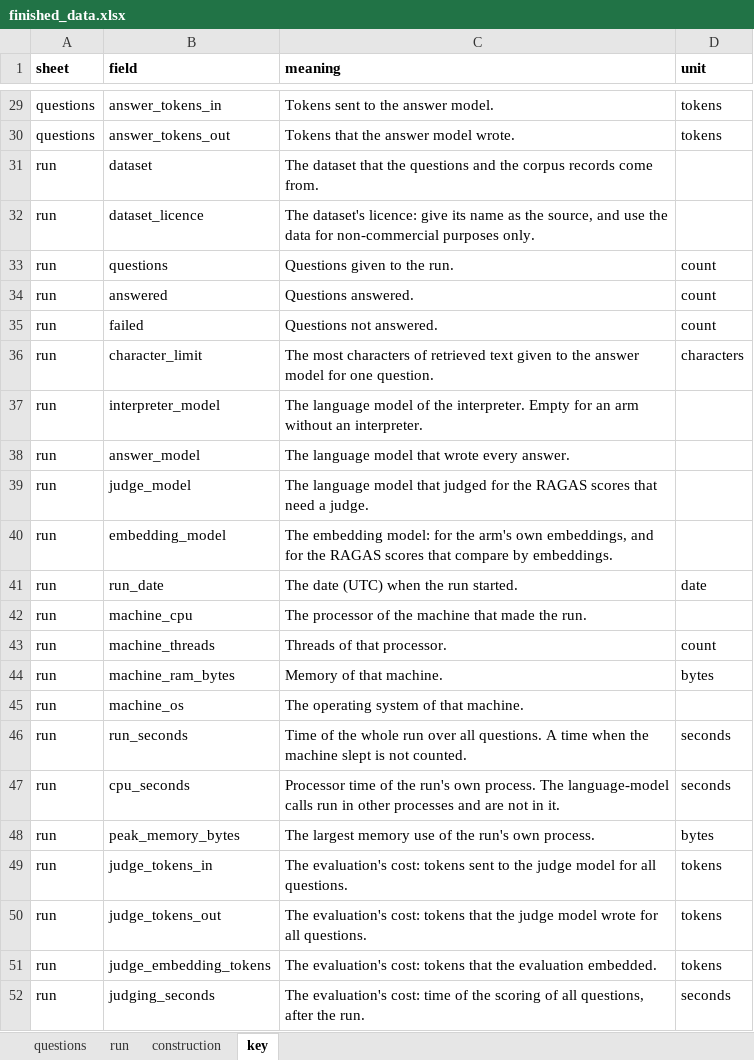
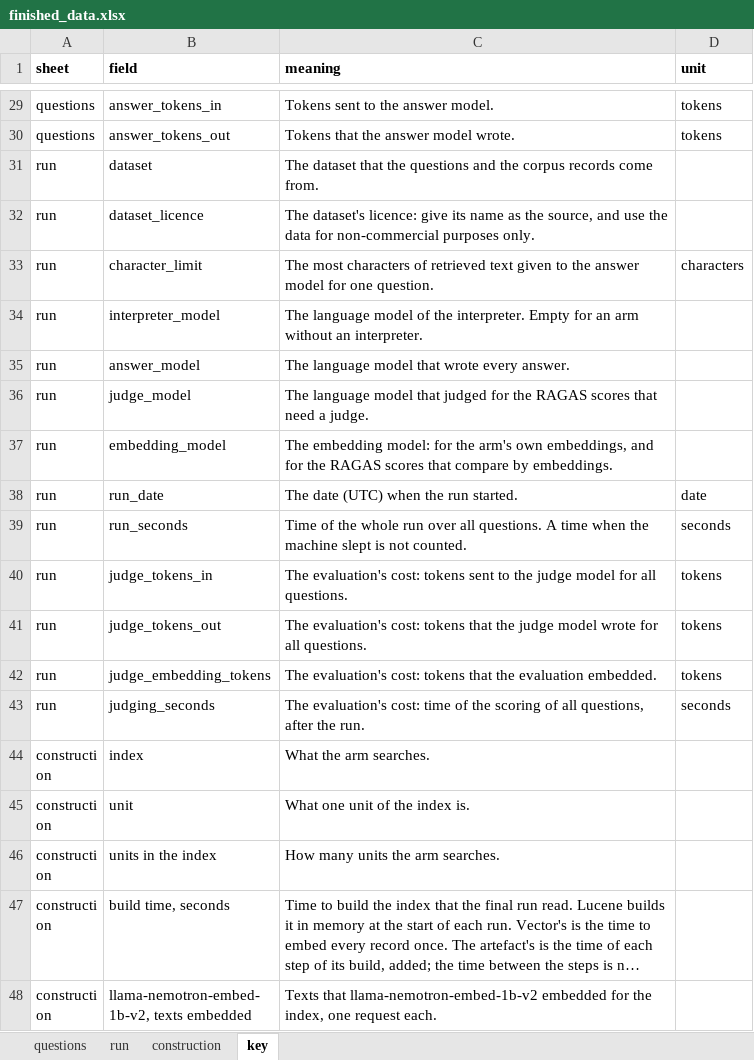
Before and after one commit to Objuret/GRAG-Job, an Excel workbook: finished_data/finished_data.xlsx, sheet key, drawn as a sheet; only a part is shown, gaps mark what is left out; the shorter side is filled out with more unchanged rows; long unchanged cells end in …; values as stored, in another font and other column widths than the file's, no borders; the diff names each change by its address in the sheet, - before the commit and + after, or states it on an @@ line.

```diff
--- a/finished_data/finished_data.xlsx (sheet key)
+++ b/finished_data/finished_data.xlsx (sheet key)
-row 33: run | questions | Questions given to the run. | count
-row 34: run | answered | Questions answered. | count
-row 35: run | failed | Questions not answered. | count
-row 42: run | machine_cpu | The processor of the machine that made the run.
-row 43: run | machine_threads | Threads of that processor. | count
-row 44: run | machine_ram_bytes | Memory of that machine. | bytes
-row 45: run | machine_os | The operating system of that machine.
-row 47: run | cpu_seconds | Processor time of the run's own process. The language-model calls run in other processes and are not in it. | seconds
-row 48: run | peak_memory_bytes | The largest memory use of the run's own process. | bytes
```
Also changed, not shown: sheet run, 9 other files.
